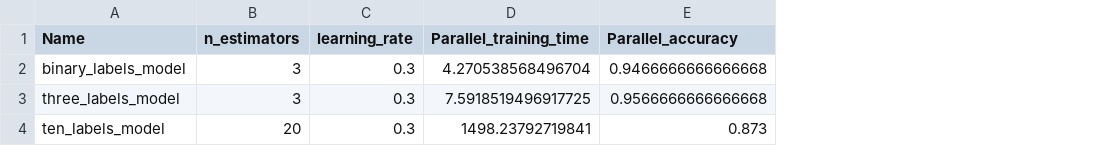
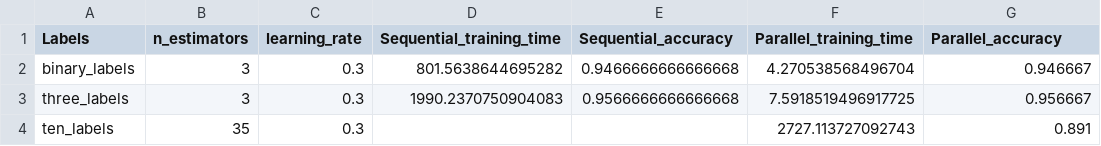
Before and after one commit to NhatPhuong2106/Applied_Parallel_Programming, a CSV file: xgboost/result.csv, drawn as a sheet; removed rows and columns are numbered as before the commit, all else as after; the diff names each change by its address in the sheet, - before the commit and + after, or states it on an @@ line.

Commit message:
feat parallel: update result

```diff
--- a/xgboost/result.csv
+++ b/xgboost/result.csv
-column A (Name), rows 2-3: binary_labels_model | three_labels_model
+column A (Labels), rows 2-3: binary_labels | three_labels
+column D (Sequential_training_time), rows 2-3: 801.5638644695282 | 1990.2370750904083
+column E (Sequential_accuracy), rows 2-3: 0.9466666666666668 | 0.9566666666666668
-G2 (Parallel_accuracy): 0.9466666666666668
+G2 (Parallel_accuracy): 0.946667
-G3 (Parallel_accuracy): 0.9566666666666668
+G3 (Parallel_accuracy): 0.956667
-row 4: ten_labels_model | 20 | 0.3 | 1498.23792719841 | 0.873
+row 4: ten_labels | 35 | 0.3 |  |  | 2727.113727092743 | 0.891
```
Also changed, not shown: 1 other file.
